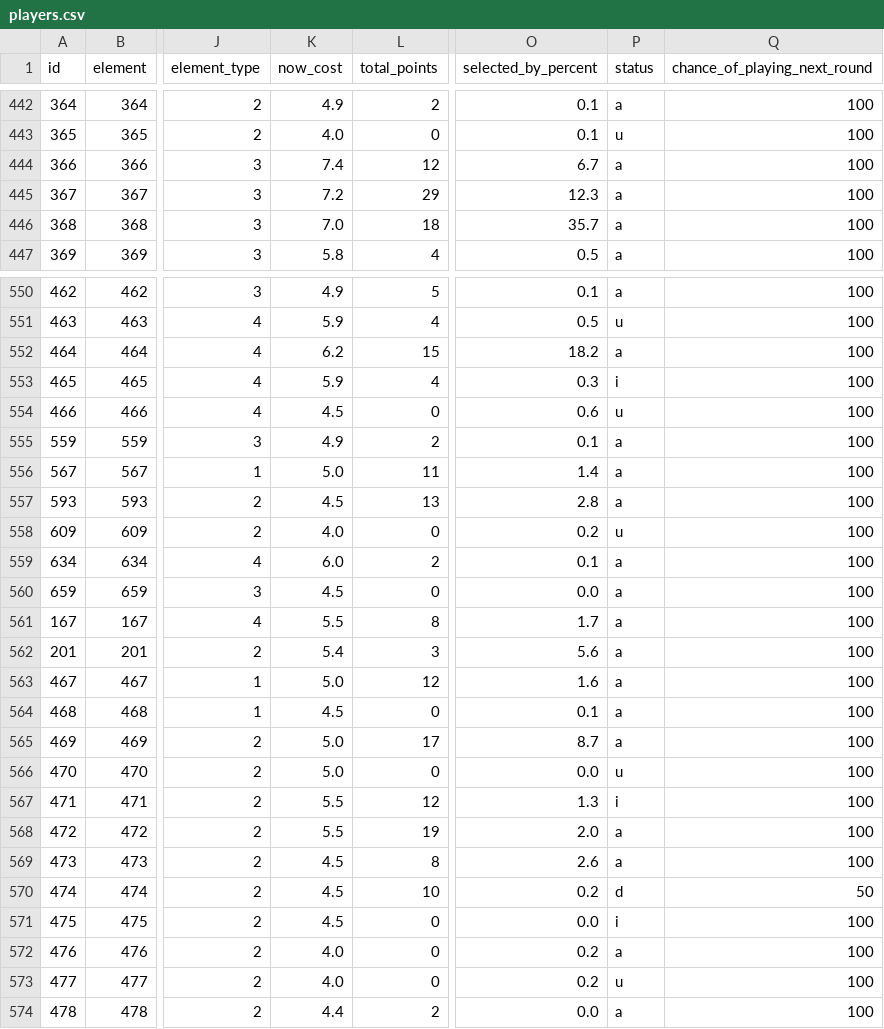
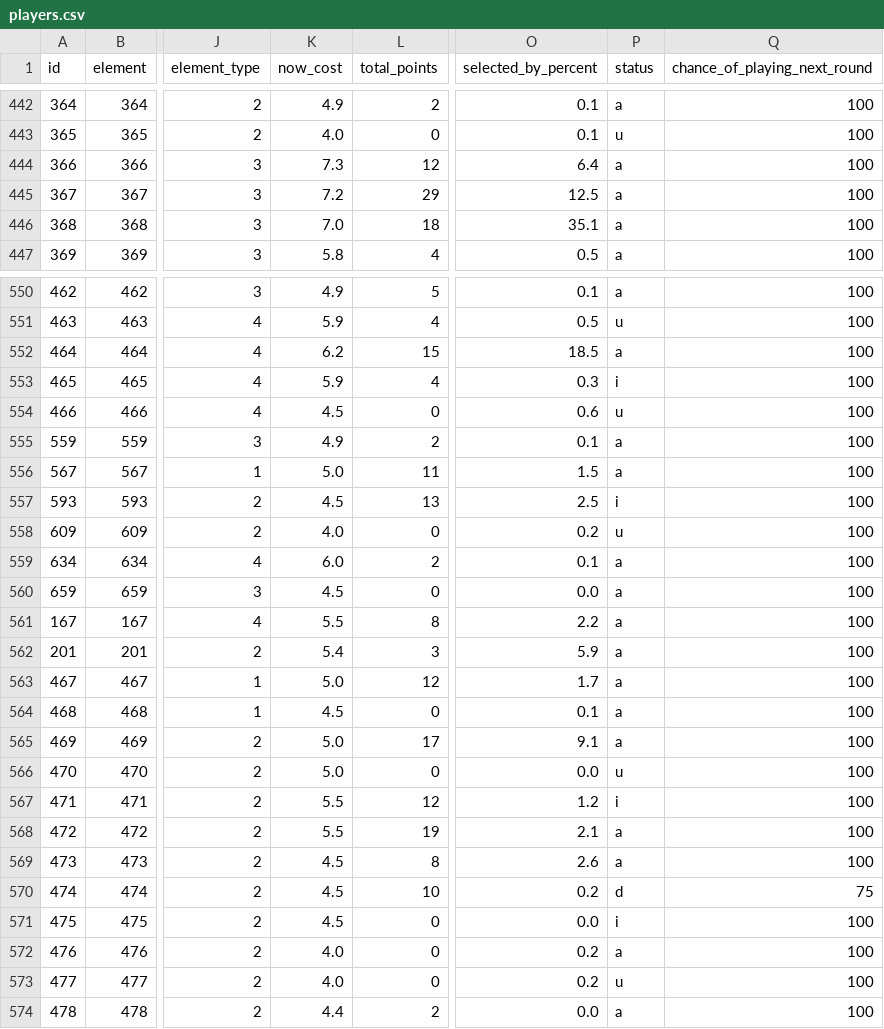
Before and after one commit to OmarN-Mukhtar/FantasyManager, a CSV file: data/players.csv, drawn as a sheet; only a part is shown, gaps mark what is left out; the diff covers the shown part only; the diff names each change by its address in the sheet, - before the commit and + after, or states it on an @@ line.

```diff
--- a/data/players.csv
+++ b/data/players.csv
-K444 (now_cost): 7.4
+K444 (now_cost): 7.3
-O444 (selected_by_percent): 6.7
+O444 (selected_by_percent): 6.4
-O445 (selected_by_percent): 12.3
+O445 (selected_by_percent): 12.5
-O446 (selected_by_percent): 35.7
+O446 (selected_by_percent): 35.1
-O552 (selected_by_percent): 18.2
+O552 (selected_by_percent): 18.5
-O556 (selected_by_percent): 1.4
+O556 (selected_by_percent): 1.5
-O557 (selected_by_percent): 2.8
+O557 (selected_by_percent): 2.5
-P557 (status): a
+P557 (status): i
-O561 (selected_by_percent): 1.7
+O561 (selected_by_percent): 2.2
-O562 (selected_by_percent): 5.6
+O562 (selected_by_percent): 5.9
-O563 (selected_by_percent): 1.6
+O563 (selected_by_percent): 1.7
-O565 (selected_by_percent): 8.7
+O565 (selected_by_percent): 9.1
-O567 (selected_by_percent): 1.3
+O567 (selected_by_percent): 1.2
-O568 (selected_by_percent): 2.0
+O568 (selected_by_percent): 2.1
-Q570 (chance_of_playing_next_round): 50
+Q570 (chance_of_playing_next_round): 75
```
Also changed, not shown: 162 edited cells elsewhere in this file, data/predictions.csv, data/sentiment_analysis.csv, 4 other files.
